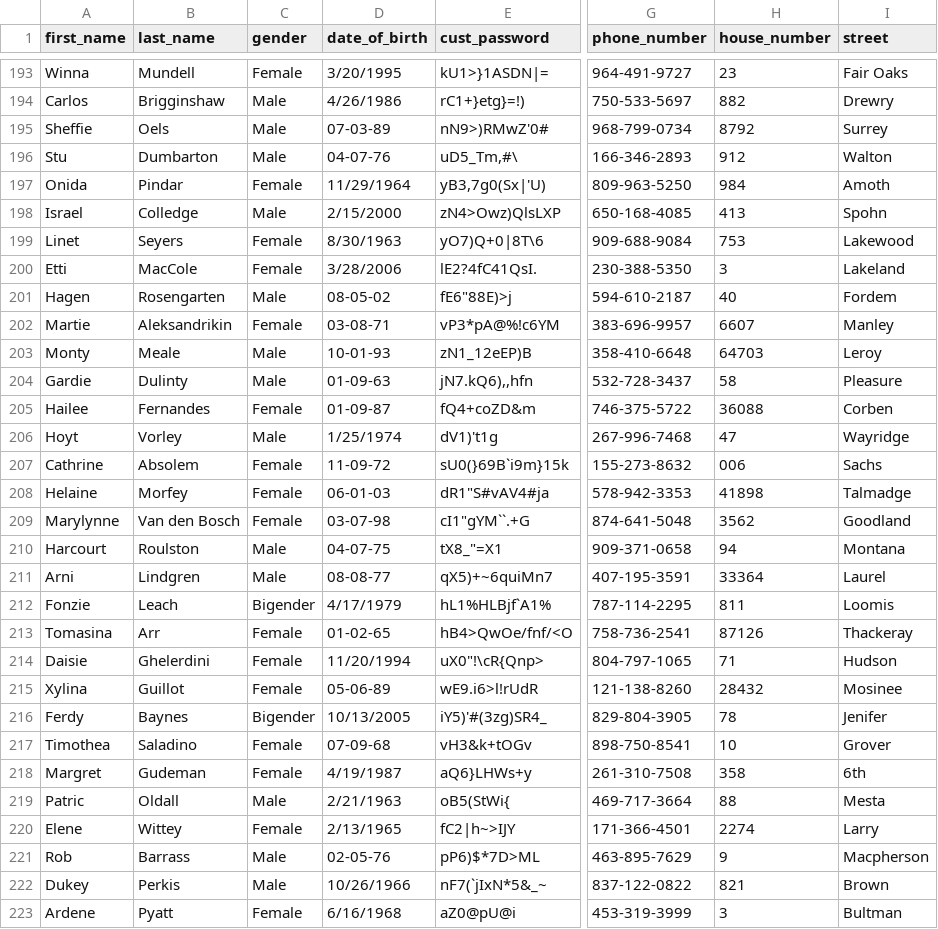
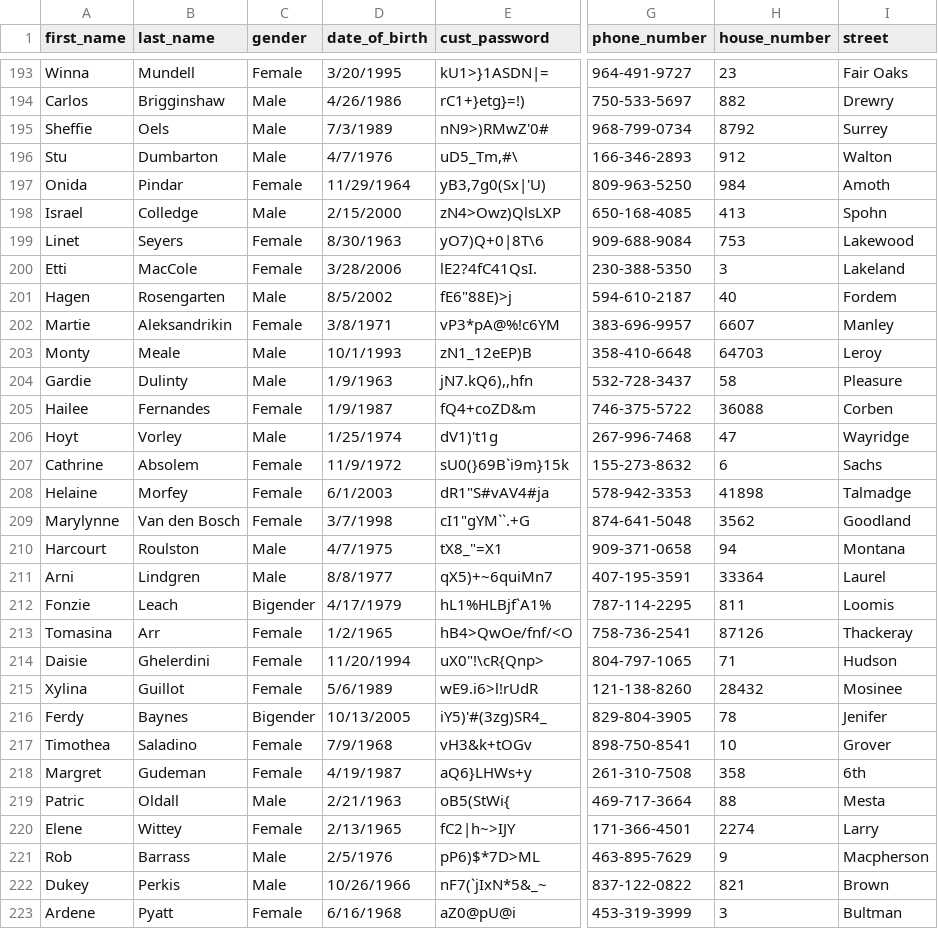
Before and after one commit to Anand7Choudhary/DM_E_Commerce_Group_13, a CSV file: data_file/customer.csv, drawn as a sheet; only a part is shown, gaps mark what is left out; the diff covers the shown part only; the diff names each change by its address in the sheet, - before the commit and + after, or states it on an @@ line.

```diff
--- a/data_file/customer.csv
+++ b/data_file/customer.csv
-D195 (date_of_birth): 07-03-89
+D195 (date_of_birth): 7/3/1989
-D196 (date_of_birth): 04-07-76
+D196 (date_of_birth): 4/7/1976
-D201 (date_of_birth): 08-05-02
+D201 (date_of_birth): 8/5/2002
-D202 (date_of_birth): 03-08-71
+D202 (date_of_birth): 3/8/1971
-D203 (date_of_birth): 10-01-93
+D203 (date_of_birth): 10/1/1993
-D204 (date_of_birth): 01-09-63
+D204 (date_of_birth): 1/9/1963
-D205 (date_of_birth): 01-09-87
+D205 (date_of_birth): 1/9/1987
-D207 (date_of_birth): 11-09-72
+D207 (date_of_birth): 11/9/1972
-H207 (house_number): 006
+H207 (house_number): 6
-D208 (date_of_birth): 06-01-03
+D208 (date_of_birth): 6/1/2003
-D209 (date_of_birth): 03-07-98
+D209 (date_of_birth): 3/7/1998
-D210 (date_of_birth): 04-07-75
+D210 (date_of_birth): 4/7/1975
-D211 (date_of_birth): 08-08-77
+D211 (date_of_birth): 8/8/1977
-D213 (date_of_birth): 01-02-65
+D213 (date_of_birth): 1/2/1965
-D215 (date_of_birth): 05-06-89
+D215 (date_of_birth): 5/6/1989
-D217 (date_of_birth): 07-09-68
+D217 (date_of_birth): 7/9/1968
-D221 (date_of_birth): 02-05-76
+D221 (date_of_birth): 2/5/1976
```
Also changed, not shown: 129 edited cells elsewhere in this file, data_file/seller.csv, 10 other files.
